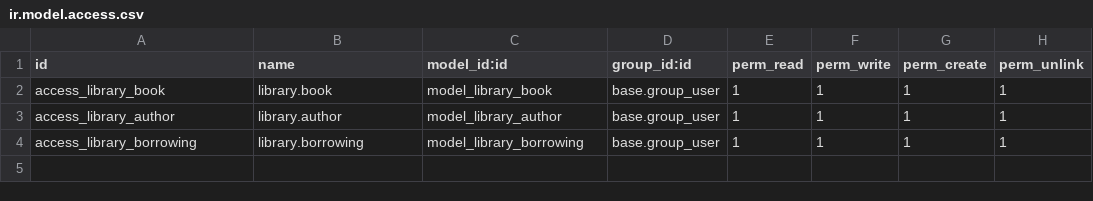
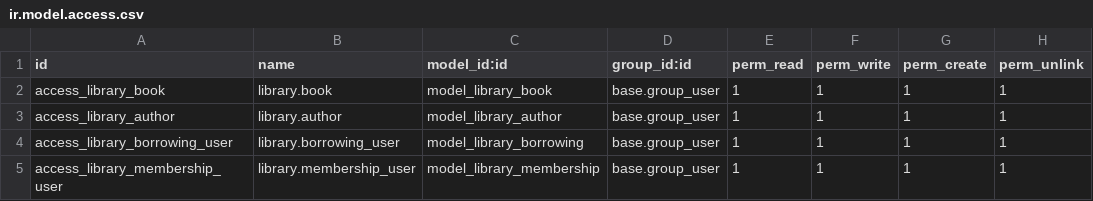
Before and after one commit to vwh/library_management, a CSV file: library_management/security/ir.model.access.csv, drawn as a sheet.

```diff
--- a/library_management/security/ir.model.access.csv
+++ b/library_management/security/ir.model.access.csv
@@ -3,2 +3,3 @@ access_library_book,library.book,model_library_book,base.group_user,1,1,1,1
 access_library_author,library.author,model_library_author,base.group_user,1,1,1,1
-access_library_borrowing,library.borrowing,model_library_borrowing,base.group_user,1,1,1,1
+access_library_borrowing_user,library.borrowing_user,model_library_borrowing,base.group_user,1,1,1,1
+access_library_membership_user,library.membership_user,model_library_membership,base.group_user,1,1,1,1
```
Also changed, not shown: 12 other files.
